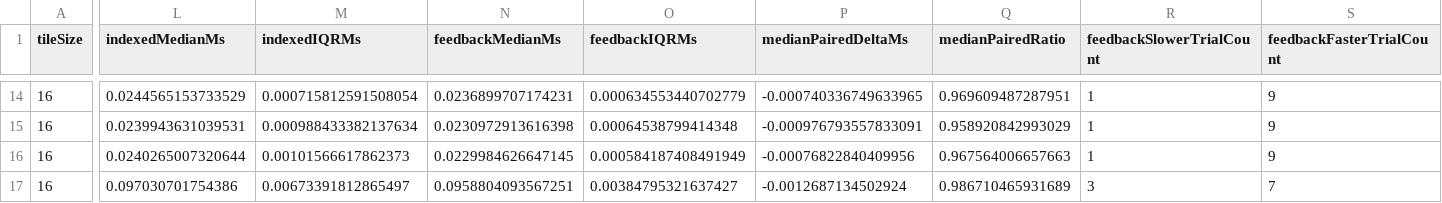
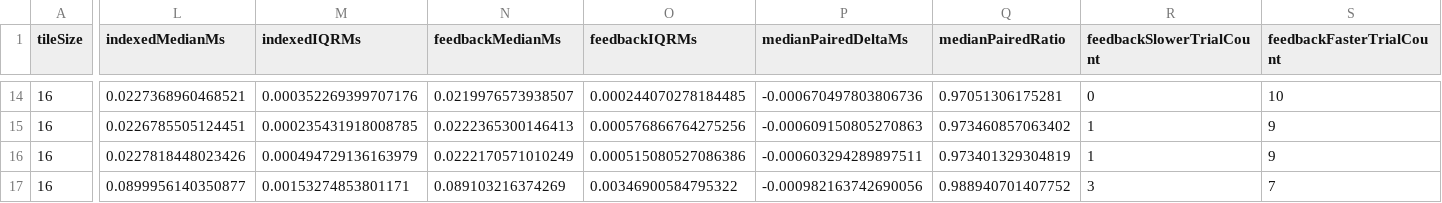
Before and after one commit to tfz96/PGCIN-WHCL, a CSV file: PGCIN_WHCL_CLEAN/experiments/results/C5_feedback_paired_timing_summary.csv, drawn as a sheet; only a part is shown, gaps mark what is left out; the diff covers the shown part only; the diff names each change by its address in the sheet, - before the commit and + after, or states it on an @@ line.

```diff
--- a/PGCIN_WHCL_CLEAN/experiments/results/C5_feedback_paired_timing_summary.csv
+++ b/PGCIN_WHCL_CLEAN/experiments/results/C5_feedback_paired_timing_summary.csv
-L14 (indexedMedianMs): 0.0244565153733529
+L14 (indexedMedianMs): 0.0227368960468521
-M14 (indexedIQRMs): 0.000715812591508054
+M14 (indexedIQRMs): 0.000352269399707176
-N14 (feedbackMedianMs): 0.0236899707174231
+N14 (feedbackMedianMs): 0.0219976573938507
-O14 (feedbackIQRMs): 0.000634553440702779
+O14 (feedbackIQRMs): 0.000244070278184485
-P14 (medianPairedDeltaMs): -0.000740336749633965
+P14 (medianPairedDeltaMs): -0.000670497803806736
-Q14 (medianPairedRatio): 0.969609487287951
+Q14 (medianPairedRatio): 0.97051306175281
-R14 (feedbackSlowerTrialCount): 1
+R14 (feedbackSlowerTrialCount): 0
-S14 (feedbackFasterTrialCount): 9
+S14 (feedbackFasterTrialCount): 10
-L15 (indexedMedianMs): 0.0239943631039531
+L15 (indexedMedianMs): 0.0226785505124451
-M15 (indexedIQRMs): 0.000988433382137634
+M15 (indexedIQRMs): 0.000235431918008785
-N15 (feedbackMedianMs): 0.0230972913616398
+N15 (feedbackMedianMs): 0.0222365300146413
-O15 (feedbackIQRMs): 0.00064538799414348
+O15 (feedbackIQRMs): 0.000576866764275256
-P15 (medianPairedDeltaMs): -0.000976793557833091
+P15 (medianPairedDeltaMs): -0.000609150805270863
-Q15 (medianPairedRatio): 0.958920842993029
+Q15 (medianPairedRatio): 0.973460857063402
-L16 (indexedMedianMs): 0.0240265007320644
+L16 (indexedMedianMs): 0.0227818448023426
-M16 (indexedIQRMs): 0.00101566617862373
+M16 (indexedIQRMs): 0.000494729136163979
-N16 (feedbackMedianMs): 0.0229984626647145
+N16 (feedbackMedianMs): 0.0222170571010249
-O16 (feedbackIQRMs): 0.000584187408491949
+O16 (feedbackIQRMs): 0.000515080527086386
-P16 (medianPairedDeltaMs): -0.00076822840409956
+P16 (medianPairedDeltaMs): -0.000603294289897511
-Q16 (medianPairedRatio): 0.967564006657663
+Q16 (medianPairedRatio): 0.973401329304819
-L17 (indexedMedianMs): 0.097030701754386
+L17 (indexedMedianMs): 0.0899956140350877
-M17 (indexedIQRMs): 0.00673391812865497
+M17 (indexedIQRMs): 0.00153274853801171
-N17 (feedbackMedianMs): 0.0958804093567251
+N17 (feedbackMedianMs): 0.089103216374269
-O17 (feedbackIQRMs): 0.00384795321637427
+O17 (feedbackIQRMs): 0.00346900584795322
-P17 (medianPairedDeltaMs): -0.0012687134502924
+P17 (medianPairedDeltaMs): -0.000982163742690056
-Q17 (medianPairedRatio): 0.986710465931689
+Q17 (medianPairedRatio): 0.988940701407752
```
Also changed, not shown: 156 edited cells elsewhere in this file, PGCIN_WHCL_CLEAN/experiments/results/C4_feedback_paired_timing_trials.csv, PGCIN_WHCL_CLEAN/experiments/results/P1_large_scale_performance.csv, 30 other files.
